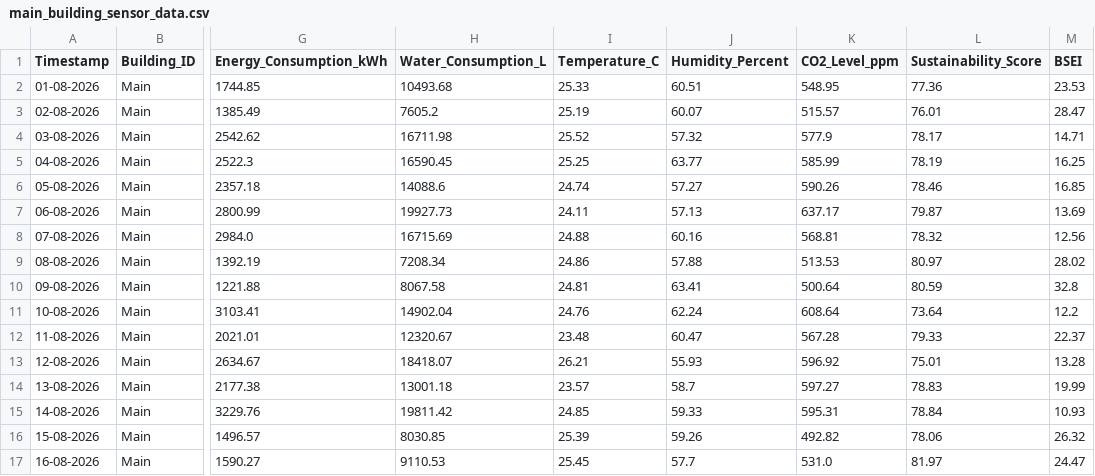
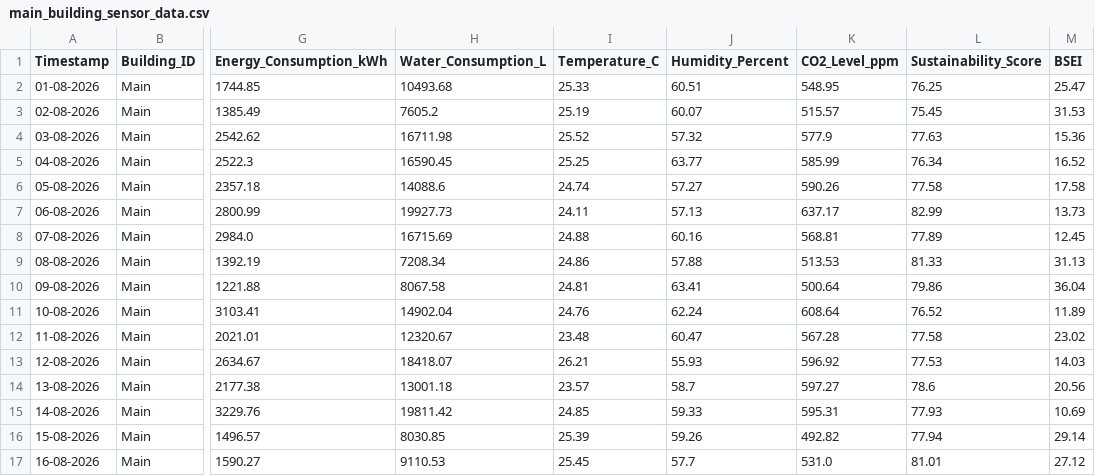
Before and after one commit to preetham9817/DigitalTwinCloudPlatformforSmartCampusSustainabilityAnalytics_AWS_Cloud_Project_2026, a CSV file: dataset/main_building_sensor_data.csv, drawn as a sheet; only a part is shown, gaps mark what is left out; the diff covers the shown part only; the diff names each change by its address in the sheet, - before the commit and + after, or states it on an @@ line.

```diff
--- a/dataset/main_building_sensor_data.csv
+++ b/dataset/main_building_sensor_data.csv
-L2 (Sustainability_Score): 77.36
+L2 (Sustainability_Score): 76.25
-M2 (BSEI): 23.53
+M2 (BSEI): 25.47
-L3 (Sustainability_Score): 76.01
+L3 (Sustainability_Score): 75.45
-M3 (BSEI): 28.47
+M3 (BSEI): 31.53
-L4 (Sustainability_Score): 78.17
+L4 (Sustainability_Score): 77.63
-M4 (BSEI): 14.71
+M4 (BSEI): 15.36
-L5 (Sustainability_Score): 78.19
+L5 (Sustainability_Score): 76.34
-M5 (BSEI): 16.25
+M5 (BSEI): 16.52
-L6 (Sustainability_Score): 78.46
+L6 (Sustainability_Score): 77.58
-M6 (BSEI): 16.85
+M6 (BSEI): 17.58
-L7 (Sustainability_Score): 79.87
+L7 (Sustainability_Score): 82.99
-M7 (BSEI): 13.69
+M7 (BSEI): 13.73
-L8 (Sustainability_Score): 78.32
+L8 (Sustainability_Score): 77.89
-M8 (BSEI): 12.56
+M8 (BSEI): 12.45
-L9 (Sustainability_Score): 80.97
+L9 (Sustainability_Score): 81.33
-M9 (BSEI): 28.02
+M9 (BSEI): 31.13
-L10 (Sustainability_Score): 80.59
+L10 (Sustainability_Score): 79.86
-M10 (BSEI): 32.8
+M10 (BSEI): 36.04
-L11 (Sustainability_Score): 73.64
+L11 (Sustainability_Score): 76.52
-M11 (BSEI): 12.2
+M11 (BSEI): 11.89
-L12 (Sustainability_Score): 79.33
+L12 (Sustainability_Score): 77.58
-M12 (BSEI): 22.37
+M12 (BSEI): 23.02
-L13 (Sustainability_Score): 75.01
+L13 (Sustainability_Score): 77.53
-M13 (BSEI): 13.28
+M13 (BSEI): 14.03
-L14 (Sustainability_Score): 78.83
+L14 (Sustainability_Score): 78.6
-M14 (BSEI): 19.99
+M14 (BSEI): 20.56
-L15 (Sustainability_Score): 78.84
+L15 (Sustainability_Score): 77.93
-M15 (BSEI): 10.93
+M15 (BSEI): 10.69
-L16 (Sustainability_Score): 78.06
+L16 (Sustainability_Score): 77.94
-M16 (BSEI): 26.32
+M16 (BSEI): 29.14
-L17 (Sustainability_Score): 81.97
+L17 (Sustainability_Score): 81.01
-M17 (BSEI): 24.47
+M17 (BSEI): 27.12
```
Also changed, not shown: 90 edited cells elsewhere in this file, dataset/academic_building_sensor_data.csv, dataset/combined_sensor_data.csv, 3 other files.
